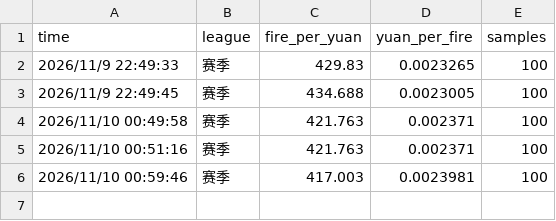
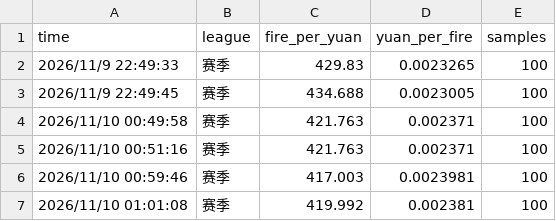
Before and after one commit to llhhoo221634-hub/qiandao-huo, a CSV file: history.csv, drawn as a sheet.

Commit message:
csv: @ 2026-11-09 17:01

```diff
--- a/history.csv
+++ b/history.csv
@@ -6 +6,2 @@ time,league,fire_per_yuan,yuan_per_fire,samples
 2026/11/10 00:59:46,赛季,417.003,0.0023981,100
+2026/11/10 01:01:08,赛季,419.992,0.002381,100
```
